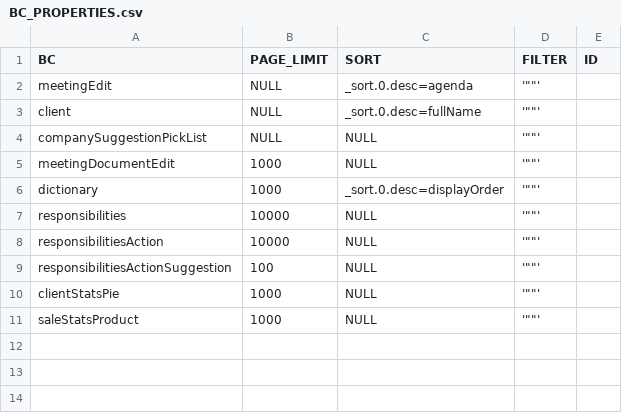
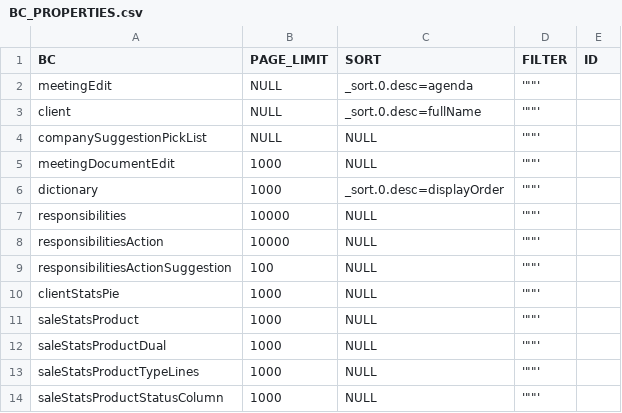
Before and after one commit to CX-Box/cxbox-demo, a CSV file: src/main/resources/db/data/cxbox/BC_PROPERTIES.csv, drawn as a sheet; the diff names each change by its address in the sheet, - before the commit and + after, or states it on an @@ line.

```diff
--- a/src/main/resources/db/data/cxbox/BC_PROPERTIES.csv
+++ b/src/main/resources/db/data/cxbox/BC_PROPERTIES.csv
+row 12: saleStatsProductDual | 1000 | NULL | '""'
+row 13: saleStatsProductTypeLines | 1000 | NULL | '""'
+row 14: saleStatsProductStatusColumn | 1000 | NULL | '""'
```
Also changed, not shown: src/main/resources/db/data/SALES.csv, 44 other files.
